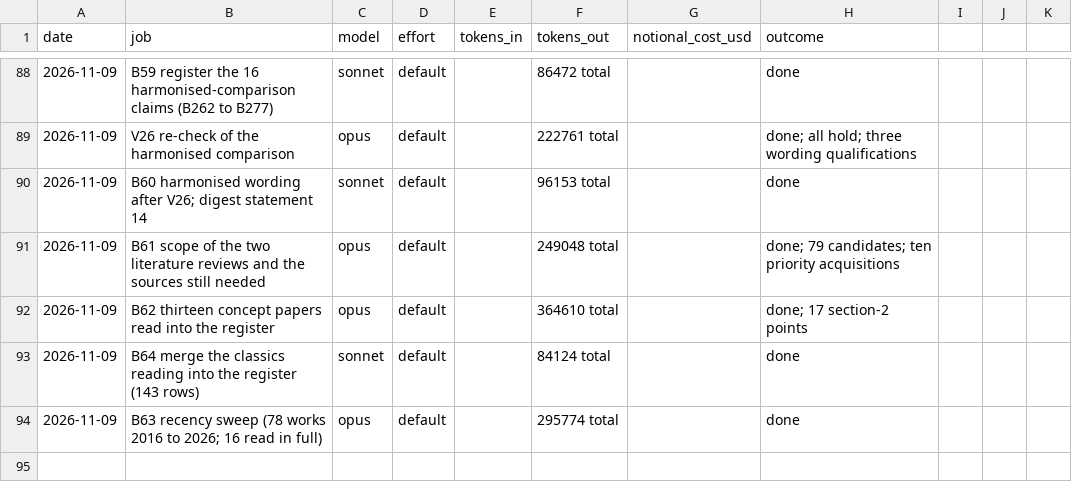
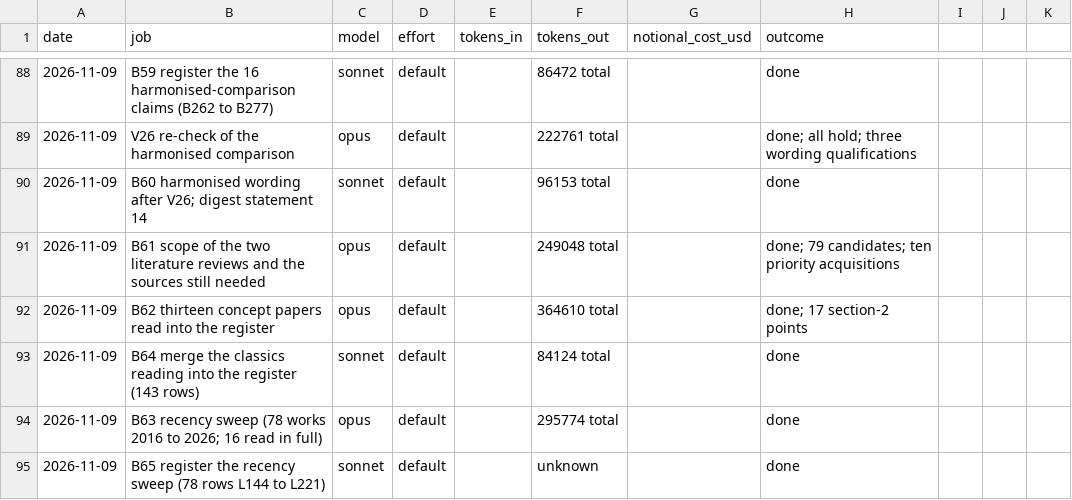
Before and after one commit to MurrayLane/carrying-capacity-dashboard, a CSV file: qa/spend.csv, drawn as a sheet; only a part is shown, gaps mark what is left out; the diff names each change by its address in the sheet, - before the commit and + after, or states it on an @@ line.

```diff
--- a/qa/spend.csv
+++ b/qa/spend.csv
+row 95: 2026-11-09 | B65 register the recency sweep (78 rows L144 to L221) | sonnet | default |  | unknown |  | done
```
Also changed, not shown: 3 other files.
